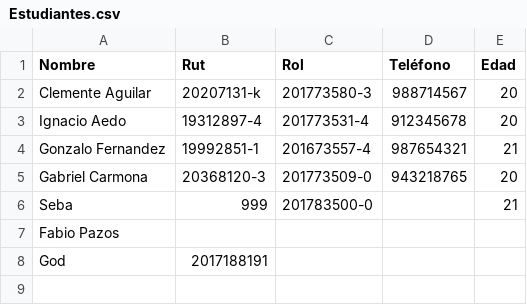
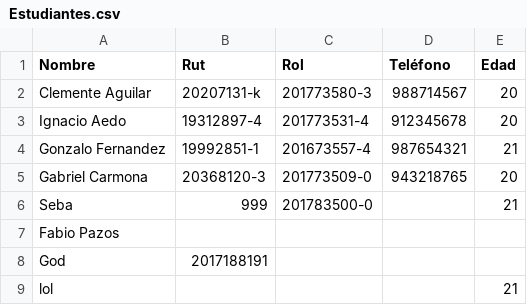
Before and after one commit to 96Akrome/Durak, a CSV file: Estudiantes.csv, drawn as a sheet; the diff names each change by its address in the sheet, - before the commit and + after, or states it on an @@ line.

```diff
--- a/Estudiantes.csv
+++ b/Estudiantes.csv
+row 9: lol |  |  |  | 21
```
Also changed, not shown: Notas.csv, 1 other file.
